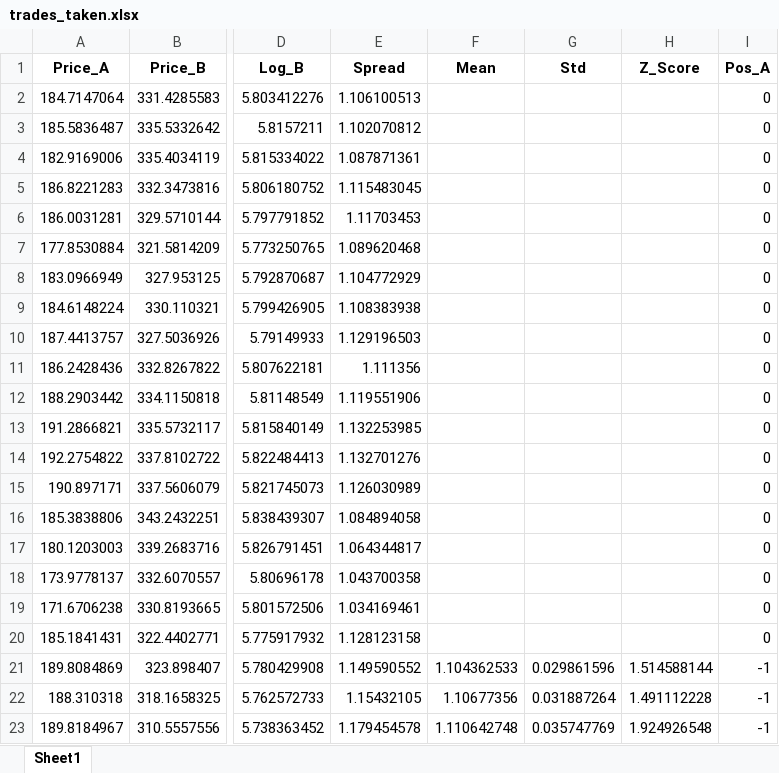
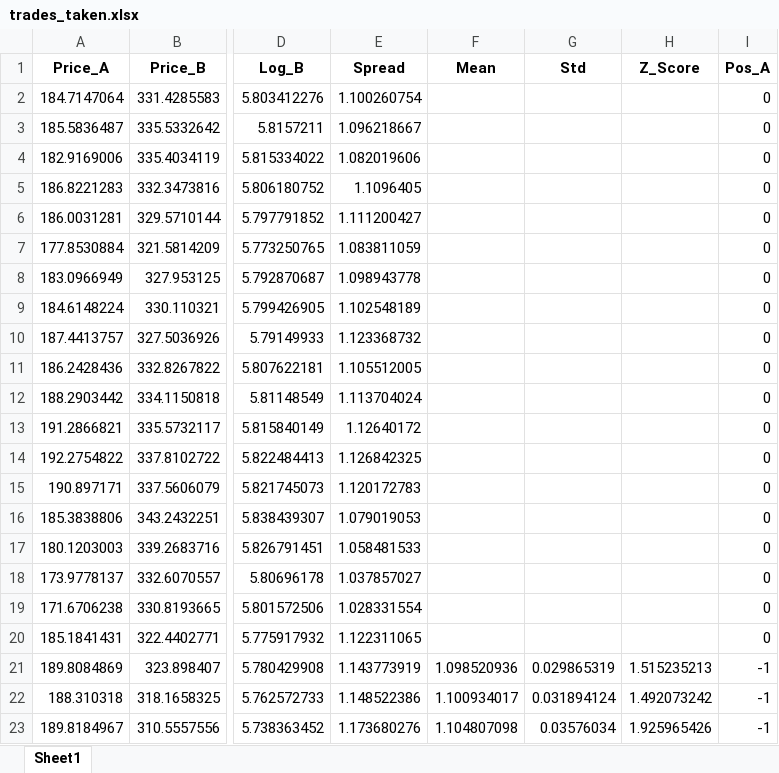
Before and after one commit to massey007/pairs_trading_algo, an Excel workbook: Notebooks/trades_taken.xlsx, sheet Sheet1, drawn as a sheet; only a part is shown, gaps mark what is left out; values as stored, in another font and other column widths than the file's, no borders; the diff covers the shown part only; the diff names each change by its address in the sheet, - before the commit and + after, or states it on an @@ line.

Commit message:
Optimizing the z-score

```diff
--- a/Notebooks/trades_taken.xlsx (sheet Sheet1)
+++ b/Notebooks/trades_taken.xlsx (sheet Sheet1)
-E2 (Spread): 1.106100513
+E2 (Spread): 1.100260754
-E3 (Spread): 1.102070812
+E3 (Spread): 1.096218667
-E4 (Spread): 1.087871361
+E4 (Spread): 1.082019606
-E5 (Spread): 1.115483045
+E5 (Spread): 1.1096405
-E6 (Spread): 1.11703453
+E6 (Spread): 1.111200427
-E7 (Spread): 1.089620468
+E7 (Spread): 1.083811059
-E8 (Spread): 1.104772929
+E8 (Spread): 1.098943778
-E9 (Spread): 1.108383938
+E9 (Spread): 1.102548189
-E10 (Spread): 1.129196503
+E10 (Spread): 1.123368732
-E11 (Spread): 1.111356
+E11 (Spread): 1.105512005
-E12 (Spread): 1.119551906
+E12 (Spread): 1.113704024
-E13 (Spread): 1.132253985
+E13 (Spread): 1.12640172
-E14 (Spread): 1.132701276
+E14 (Spread): 1.126842325
-E15 (Spread): 1.126030989
+E15 (Spread): 1.120172783
-E16 (Spread): 1.084894058
+E16 (Spread): 1.079019053
-E17 (Spread): 1.064344817
+E17 (Spread): 1.058481533
-E18 (Spread): 1.043700358
+E18 (Spread): 1.037857027
-E19 (Spread): 1.034169461
+E19 (Spread): 1.028331554
-E20 (Spread): 1.128123158
+E20 (Spread): 1.122311065
-E21 (Spread): 1.149590552
+E21 (Spread): 1.143773919
-F21 (Mean): 1.104362533
+F21 (Mean): 1.098520936
-G21 (Std): 0.029861596
+G21 (Std): 0.029865319
-H21 (Z_Score): 1.514588144
+H21 (Z_Score): 1.515235213
-E22 (Spread): 1.15432105
+E22 (Spread): 1.148522386
-F22 (Mean): 1.10677356
+F22 (Mean): 1.100934017
-G22 (Std): 0.031887264
+G22 (Std): 0.031894124
-H22 (Z_Score): 1.491112228
+H22 (Z_Score): 1.492073242
-E23 (Spread): 1.179454578
+E23 (Spread): 1.173680276
-F23 (Mean): 1.110642748
+F23 (Mean): 1.104807098
-G23 (Std): 0.035747769
+G23 (Std): 0.03576034
-H23 (Z_Score): 1.924926548
+H23 (Z_Score): 1.925965426
```
Also changed, not shown: 1 added row, 1 removed row and 380 edited cells elsewhere in this sheet, 1 other file.
